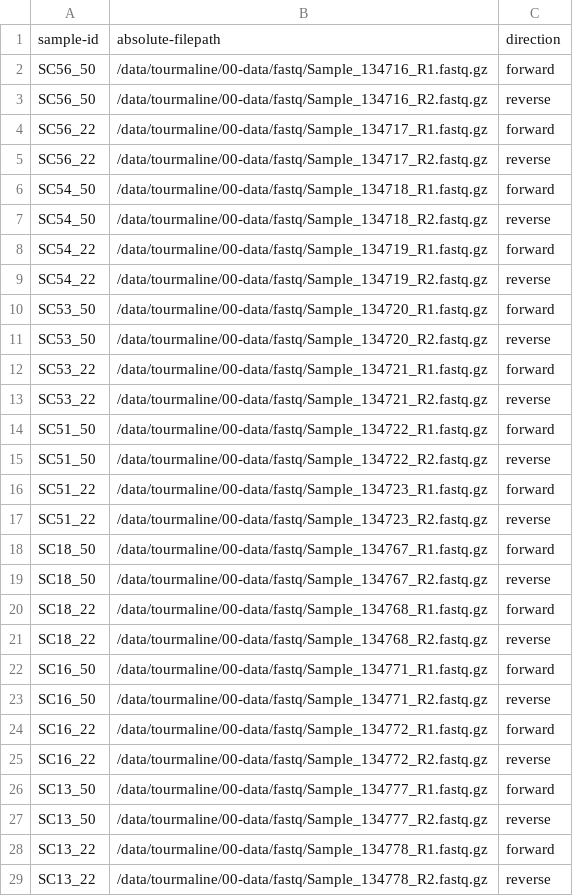
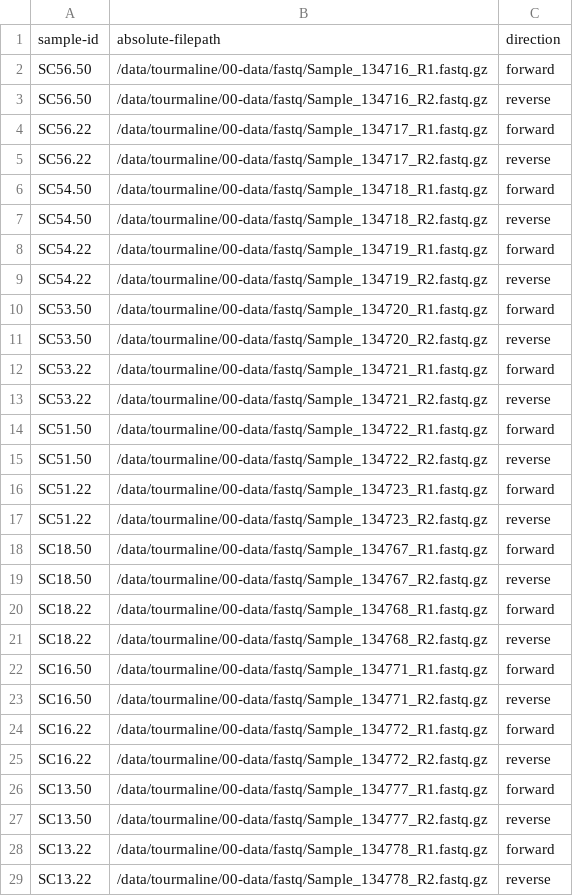
Before and after one commit to aomlomics/tourmaline, a CSV file: 00-data/manifest_pe.csv, drawn as a sheet; only a part is shown; the diff covers the shown part only.

Commit message:
fixing sample names in manifests

```diff
--- a/00-data/manifest_pe.csv
+++ b/00-data/manifest_pe.csv
@@ -1,29 +1,29 @@
 sample-id,absolute-filepath,direction
-SC56_50,/data/tourmaline/00-data/fastq/Sample_134716_R1.fastq.gz,forward
-SC56_50,/data/tourmaline/00-data/fastq/Sample_134716_R2.fastq.gz,reverse
-SC56_22,/data/tourmaline/00-data/fastq/Sample_134717_R1.fastq.gz,forward
-SC56_22,/data/tourmaline/00-data/fastq/Sample_134717_R2.fastq.gz,reverse
-SC54_50,/data/tourmaline/00-data/fastq/Sample_134718_R1.fastq.gz,forward
-SC54_50,/data/tourmaline/00-data/fastq/Sample_134718_R2.fastq.gz,reverse
-SC54_22,/data/tourmaline/00-data/fastq/Sample_134719_R1.fastq.gz,forward
-SC54_22,/data/tourmaline/00-data/fastq/Sample_134719_R2.fastq.gz,reverse
-SC53_50,/data/tourmaline/00-data/fastq/Sample_134720_R1.fastq.gz,forward
-SC53_50,/data/tourmaline/00-data/fastq/Sample_134720_R2.fastq.gz,reverse
-SC53_22,/data/tourmaline/00-data/fastq/Sample_134721_R1.fastq.gz,forward
-SC53_22,/data/tourmaline/00-data/fastq/Sample_134721_R2.fastq.gz,reverse
-SC51_50,/data/tourmaline/00-data/fastq/Sample_134722_R1.fastq.gz,forward
-SC51_50,/data/tourmaline/00-data/fastq/Sample_134722_R2.fastq.gz,reverse
-SC51_22,/data/tourmaline/00-data/fastq/Sample_134723_R1.fastq.gz,forward
-SC51_22,/data/tourmaline/00-data/fastq/Sample_134723_R2.fastq.gz,reverse
-SC18_50,/data/tourmaline/00-data/fastq/Sample_134767_R1.fastq.gz,forward
-SC18_50,/data/tourmaline/00-data/fastq/Sample_134767_R2.fastq.gz,reverse
-SC18_22,/data/tourmaline/00-data/fastq/Sample_134768_R1.fastq.gz,forward
-SC18_22,/data/tourmaline/00-data/fastq/Sample_134768_R2.fastq.gz,reverse
-SC16_50,/data/tourmaline/00-data/fastq/Sample_134771_R1.fastq.gz,forward
-SC16_50,/data/tourmaline/00-data/fastq/Sample_134771_R2.fastq.gz,reverse
-SC16_22,/data/tourmaline/00-data/fastq/Sample_134772_R1.fastq.gz,forward
-SC16_22,/data/tourmaline/00-data/fastq/Sample_134772_R2.fastq.gz,reverse
-SC13_50,/data/tourmaline/00-data/fastq/Sample_134777_R1.fastq.gz,forward
-SC13_50,/data/tourmaline/00-data/fastq/Sample_134777_R2.fastq.gz,reverse
-SC13_22,/data/tourmaline/00-data/fastq/Sample_134778_R1.fastq.gz,forward
-SC13_22,/data/tourmaline/00-data/fastq/Sample_134778_R2.fastq.gz,reverse
+SC56.50,/data/tourmaline/00-data/fastq/Sample_134716_R1.fastq.gz,forward
+SC56.50,/data/tourmaline/00-data/fastq/Sample_134716_R2.fastq.gz,reverse
+SC56.22,/data/tourmaline/00-data/fastq/Sample_134717_R1.fastq.gz,forward
+SC56.22,/data/tourmaline/00-data/fastq/Sample_134717_R2.fastq.gz,reverse
+SC54.50,/data/tourmaline/00-data/fastq/Sample_134718_R1.fastq.gz,forward
+SC54.50,/data/tourmaline/00-data/fastq/Sample_134718_R2.fastq.gz,reverse
+SC54.22,/data/tourmaline/00-data/fastq/Sample_134719_R1.fastq.gz,forward
+SC54.22,/data/tourmaline/00-data/fastq/Sample_134719_R2.fastq.gz,reverse
+SC53.50,/data/tourmaline/00-data/fastq/Sample_134720_R1.fastq.gz,forward
+SC53.50,/data/tourmaline/00-data/fastq/Sample_134720_R2.fastq.gz,reverse
+SC53.22,/data/tourmaline/00-data/fastq/Sample_134721_R1.fastq.gz,forward
+SC53.22,/data/tourmaline/00-data/fastq/Sample_134721_R2.fastq.gz,reverse
+SC51.50,/data/tourmaline/00-data/fastq/Sample_134722_R1.fastq.gz,forward
+SC51.50,/data/tourmaline/00-data/fastq/Sample_134722_R2.fastq.gz,reverse
+SC51.22,/data/tourmaline/00-data/fastq/Sample_134723_R1.fastq.gz,forward
+SC51.22,/data/tourmaline/00-data/fastq/Sample_134723_R2.fastq.gz,reverse
+SC18.50,/data/tourmaline/00-data/fastq/Sample_134767_R1.fastq.gz,forward
+SC18.50,/data/tourmaline/00-data/fastq/Sample_134767_R2.fastq.gz,reverse
+SC18.22,/data/tourmaline/00-data/fastq/Sample_134768_R1.fastq.gz,forward
+SC18.22,/data/tourmaline/00-data/fastq/Sample_134768_R2.fastq.gz,reverse
+SC16.50,/data/tourmaline/00-data/fastq/Sample_134771_R1.fastq.gz,forward
+SC16.50,/data/tourmaline/00-data/fastq/Sample_134771_R2.fastq.gz,reverse
+SC16.22,/data/tourmaline/00-data/fastq/Sample_134772_R1.fastq.gz,forward
+SC16.22,/data/tourmaline/00-data/fastq/Sample_134772_R2.fastq.gz,reverse
+SC13.50,/data/tourmaline/00-data/fastq/Sample_134777_R1.fastq.gz,forward
+SC13.50,/data/tourmaline/00-data/fastq/Sample_134777_R2.fastq.gz,reverse
+SC13.22,/data/tourmaline/00-data/fastq/Sample_134778_R1.fastq.gz,forward
+SC13.22,/data/tourmaline/00-data/fastq/Sample_134778_R2.fastq.gz,reverse
```
Also changed, not shown: 4 edited cells elsewhere in this file, 00-data/manifest_se.csv.
